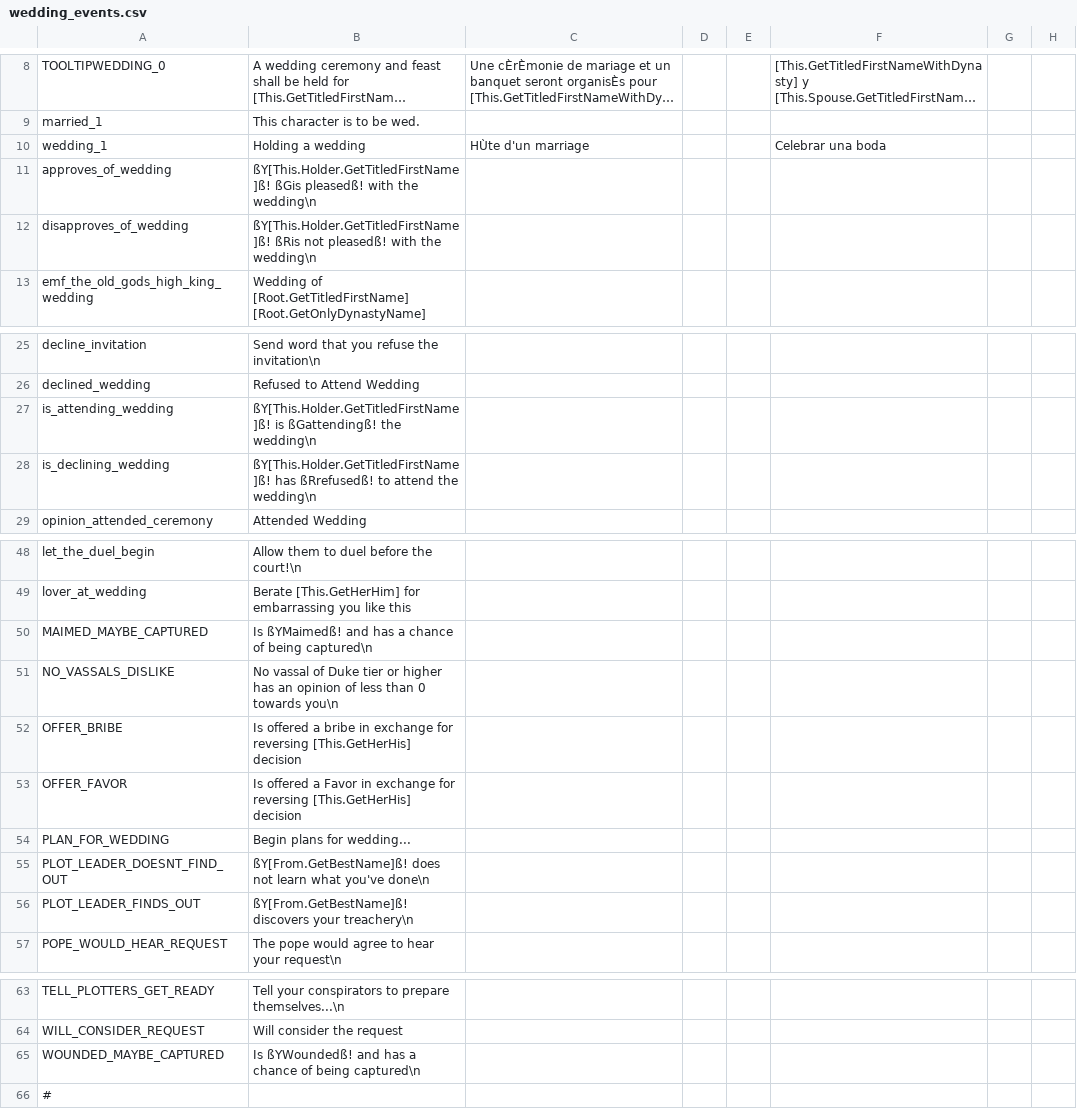
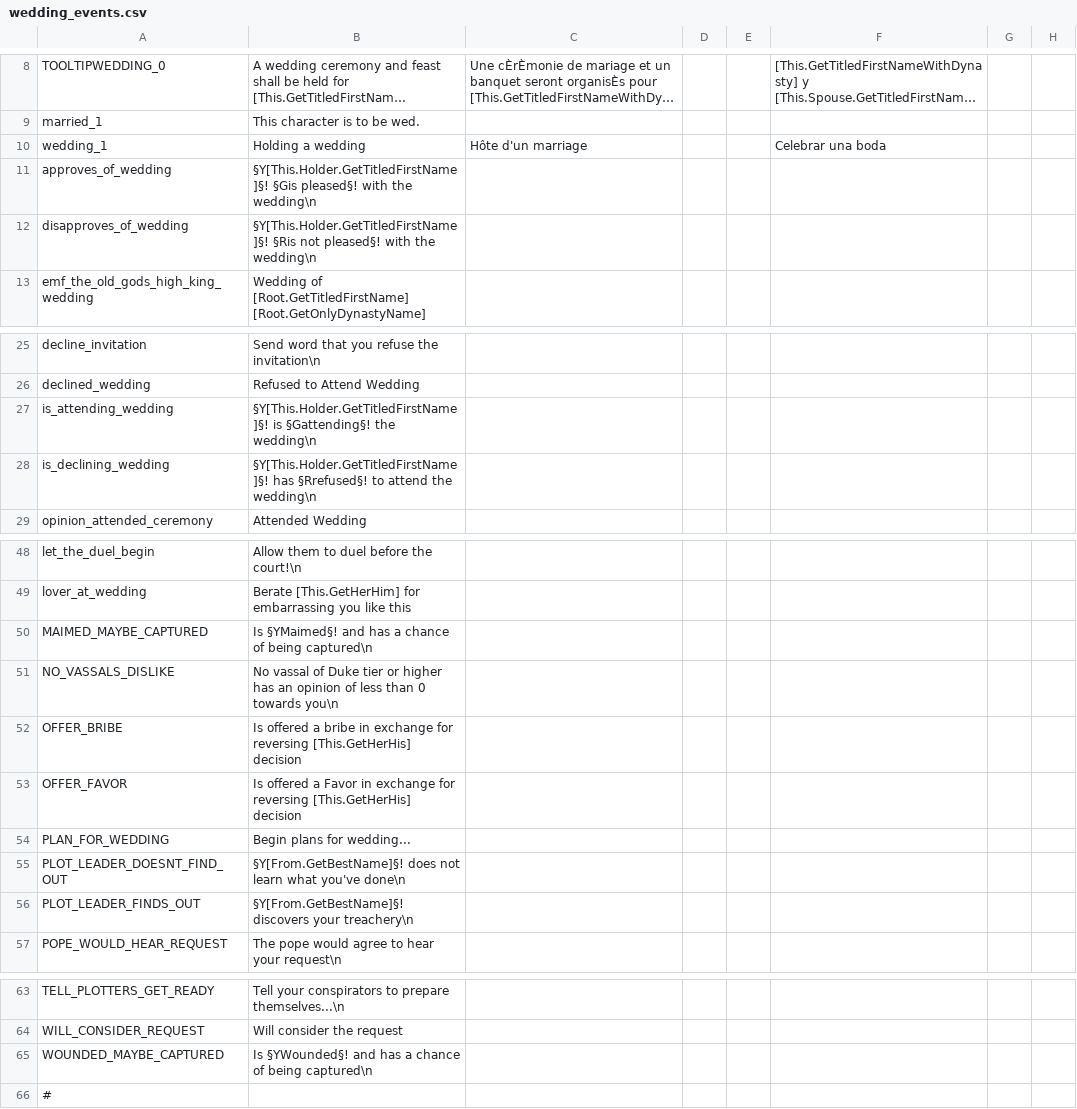
Before and after one commit to RowanMaBoot/SevenKingdoms-master, a CSV file: The_Seven_Kingdoms/localisation/wedding_events.csv, drawn as a sheet; only a part is shown, gaps mark what is left out; long unchanged cells end in …; the diff names each change by its address in the sheet, - before the commit and + after, or states it on an @@ line.

```diff
--- a/The_Seven_Kingdoms/localisation/wedding_events.csv
+++ b/The_Seven_Kingdoms/localisation/wedding_events.csv
-C10: HÙte d'un marriage
+C10: Hôte d'un marriage
-B11: ßY[This.Holder.GetTitledFirstName]ß! ßGis pleasedß! with the…
+B11: §Y[This.Holder.GetTitledFirstName]§! §Gis pleased§! with the…
-B12: ßY[This.Holder.GetTitledFirstName]ß! ßRis not pleasedß! with the…
+B12: §Y[This.Holder.GetTitledFirstName]§! §Ris not pleased§! with the…
-B27: ßY[This.Holder.GetTitledFirstName]ß! is ßGattendingß! the wedding\n
+B27: §Y[This.Holder.GetTitledFirstName]§! is §Gattending§! the wedding\n
-B28: ßY[This.Holder.GetTitledFirstName]ß! has ßRrefusedß! to attend…
+B28: §Y[This.Holder.GetTitledFirstName]§! has §Rrefused§! to attend…
-B50: Is ßYMaimedß! and has…
+B50: Is §YMaimed§! and has…
-B55: ßY[From.GetBestName]ß! does not…
+B55: §Y[From.GetBestName]§! does not…
-B56: ßY[From.GetBestName]ß! discovers your…
+B56: §Y[From.GetBestName]§! discovers your…
-B65: Is ßYWoundedß! and has…
+B65: Is §YWounded§! and has…
```
Also changed, not shown: The_Seven_Kingdoms/localisation/000_z_Title_Overwrites.csv, The_Seven_Kingdoms/localisation/00_wonder.csv, 20 other files.
